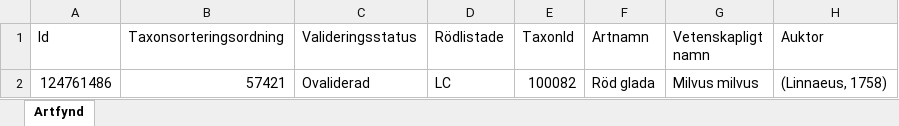
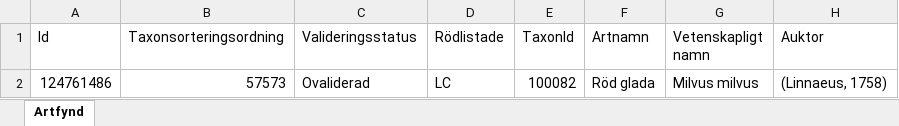
Before and after one commit to klasma/Logging_1470, an Excel workbook: artfynd/A 58511-2024 artfynd.xlsx, sheet Artfynd, drawn as a sheet; only a part is shown; values as stored, in another font and other column widths than the file's, no borders; the diff names each change by its address in the sheet, - before the commit and + after, or states it on an @@ line.

```diff
--- a/artfynd/A 58511-2024 artfynd.xlsx (sheet Artfynd)
+++ b/artfynd/A 58511-2024 artfynd.xlsx (sheet Artfynd)
-B2 (Taxonsorteringsordning): 57421
+B2 (Taxonsorteringsordning): 57573
```
Also changed, not shown: artfynd/A 12589-2021 artfynd.xlsx, artfynd/A 34918-2022 artfynd.xlsx, 31 other files.
